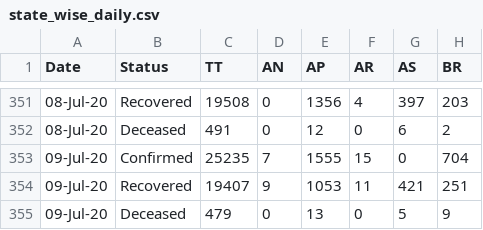
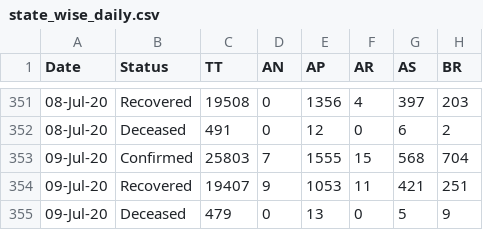
Before and after one commit to maaz619/api, a CSV file: csv/2020-07-09/state_wise_daily.csv, drawn as a sheet; only a part is shown, gaps mark what is left out; the diff names each change by its address in the sheet, - before the commit and + after, or states it on an @@ line.

```diff
--- a/csv/2020-07-09/state_wise_daily.csv
+++ b/csv/2020-07-09/state_wise_daily.csv
-C353 (TT): 25235
+C353 (TT): 25803
-G353 (AS): 0
+G353 (AS): 568
```
Also changed, not shown: csv/2020-07-09/district_wise.csv, csv/2020-07-09/state_wise.csv, 51 other files.
